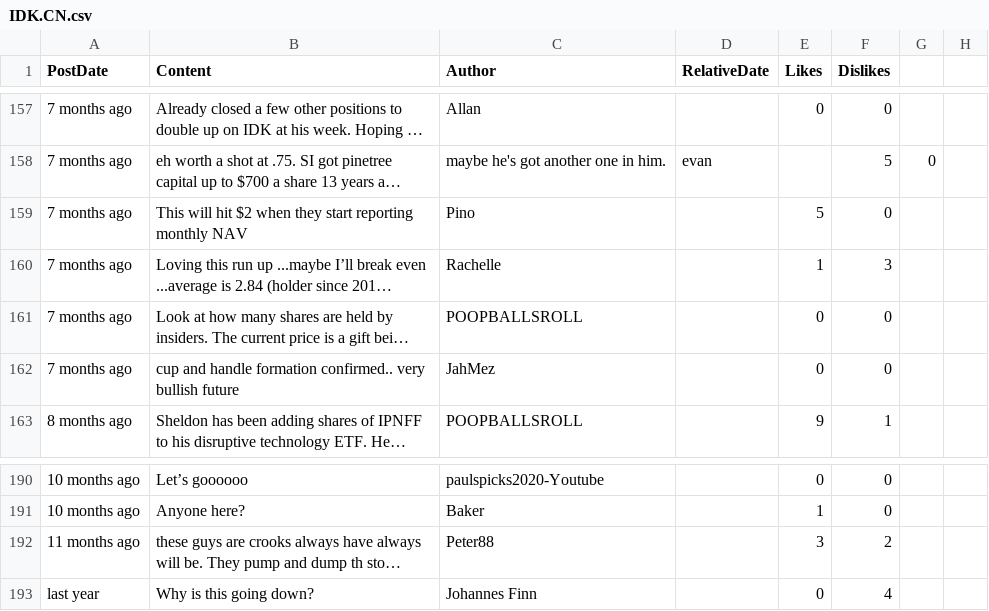
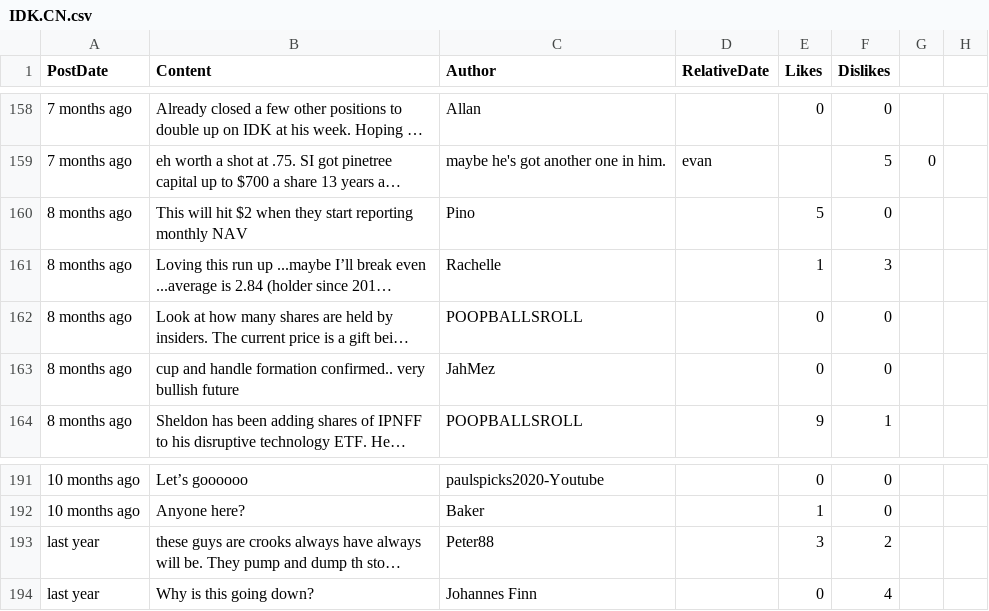
Before and after one commit to dli-invest/conscrap, a CSV file: data/IDK.CN.csv, drawn as a sheet; only a part is shown, gaps mark what is left out; long unchanged cells end in …; addresses are those after the commit; the diff covers the shown part only; the diff names each change by its address in the sheet, - before the commit and + after, or states it on an @@ line.

```diff
--- a/data/IDK.CN.csv
+++ b/data/IDK.CN.csv
-A160:A163 (PostDate): 7 months ago
+A160:A163 (PostDate): 8 months ago
-A193 (PostDate): 11 months ago
+A193 (PostDate): last year
```
Also changed, not shown: 5 added rows, 4 removed rows and 42 edited cells elsewhere in this file, 1 other file.
